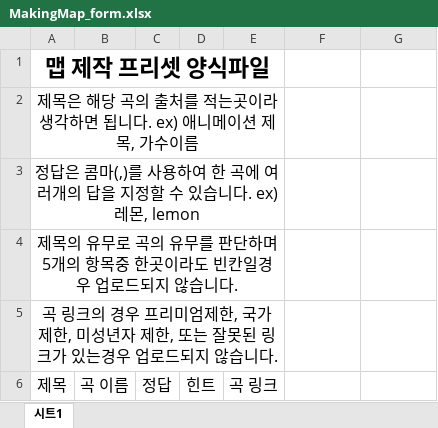
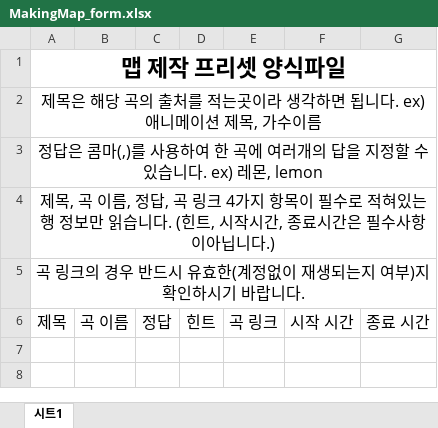
Before and after one commit to trackcrash/Animusic, an Excel workbook: static/file_form/MakingMap_form.xlsx, sheet 시트1, drawn as a sheet; values as stored, in another font and other column widths than the file's, no borders; charts and pictures and conditional formats not drawn; the diff names each change by its address in the sheet, - before the commit and + after, or states it on an @@ line.

```diff
--- a/static/file_form/MakingMap_form.xlsx (sheet 시트1)
+++ b/static/file_form/MakingMap_form.xlsx (sheet 시트1)
-A1:E1 merged
+A1:G1 merged
-A2:E2 merged
+A2:G2 merged
-A3:E3 merged
+A3:G3 merged
-A4: 제목의 유무로 곡의 유무를 판단하며 5개의 항목중 한곳이라도 빈칸일경우 업로드되지 않습니다.
+A4: 제목, 곡 이름, 정답, 곡 링크 4가지 항목이 필수로 적혀있는 행 정보만 읽습니다. (힌트, 시작시간, 종료시간은 필수사항이아닙니다.)
-A4:E4 merged
+A4:G4 merged
-A5: …경우 프리미엄제한, 국가제한, 미성년자 제한, 또는 잘못된 링크가 있는경우 업로드되지 않습니다.
+A5: …경우 반드시 유효한(계정없이 재생되는지 여부)지 확인하시기 바랍니다.
-A5:E5 merged
+A5:G5 merged
-F6: (empty)
+F6: 시작 시간
-G6: (empty)
+G6: 종료 시간
```
Also changed, not shown: 3 other files.
